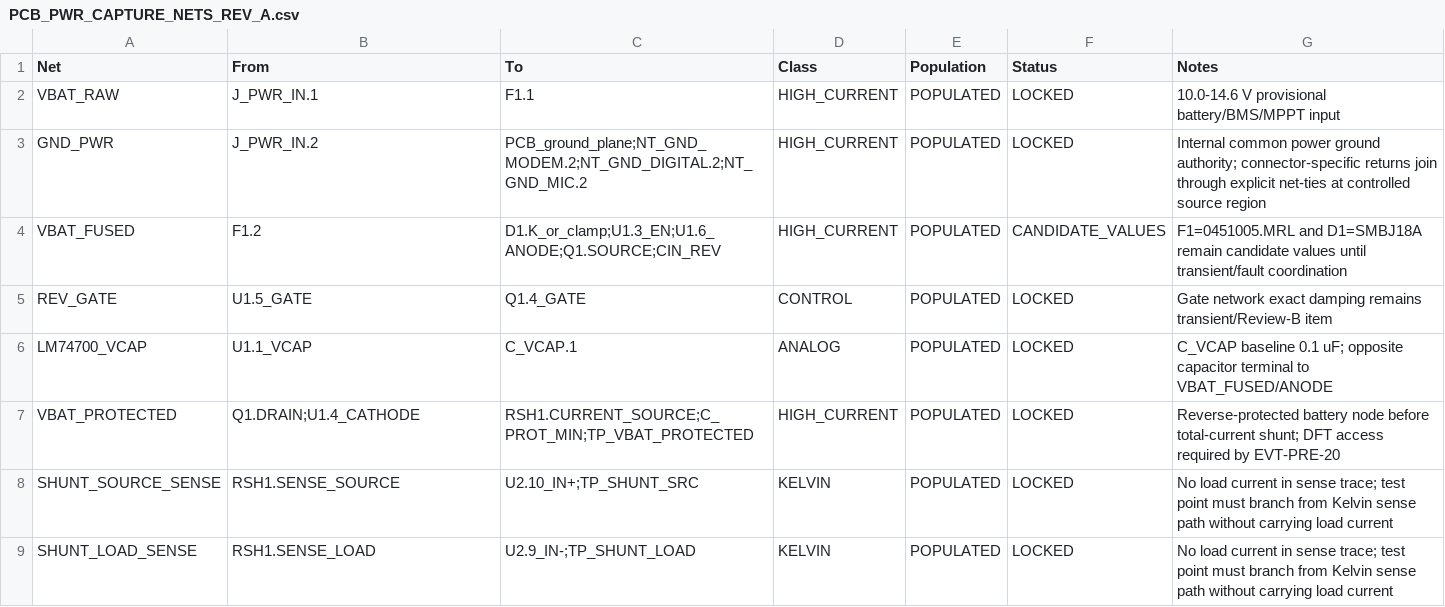
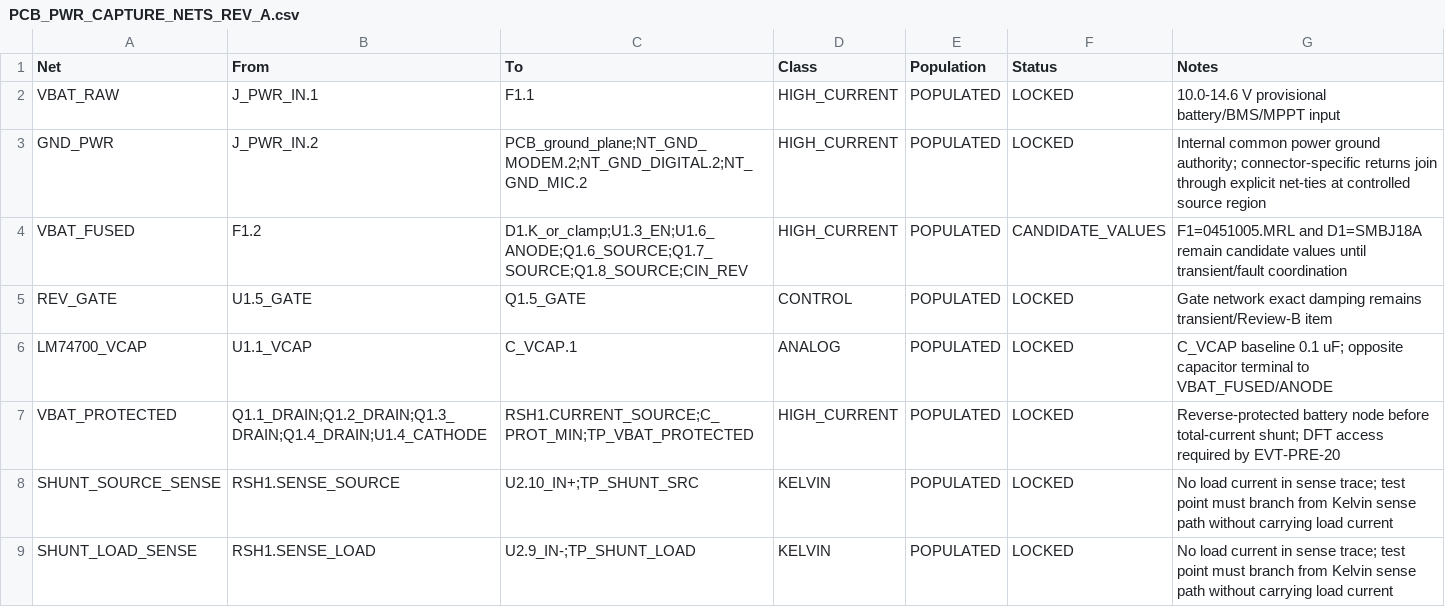
Before and after one commit to skif-ops/rs-zs-bpla, a CSV file: hardware/PCB_PWR_CAPTURE_NETS_REV_A.csv, drawn as a sheet; only a part is shown.

```diff
--- a/hardware/PCB_PWR_CAPTURE_NETS_REV_A.csv
+++ b/hardware/PCB_PWR_CAPTURE_NETS_REV_A.csv
@@ -3,6 +3,6 @@ VBAT_RAW,J_PWR_IN.1,F1.1,HIGH_CURRENT,POPULATED,LOCKED,"10.0-14.6 V provisional
 GND_PWR,J_PWR_IN.2,"PCB_ground_plane;NT_GND_MODEM.2;NT_GND_DIGITAL.2;NT_GND_MIC.2",HIGH_CURRENT,POPULATED,LOCKED,"Internal common power ground authority; connector-specific returns join through explicit net-ties at controlled source region"
-VBAT_FUSED,F1.2,"D1.K_or_clamp;U1.3_EN;U1.6_ANODE;Q1.SOURCE;CIN_REV",HIGH_CURRENT,POPULATED,CANDIDATE_VALUES,"F1=0451005.MRL and D1=SMBJ18A remain candidate values until transient/fault coordination"
-REV_GATE,U1.5_GATE,Q1.4_GATE,CONTROL,POPULATED,LOCKED,"Gate network exact damping remains transient/Review-B item"
+VBAT_FUSED,F1.2,"D1.K_or_clamp;U1.3_EN;U1.6_ANODE;Q1.6_SOURCE;Q1.7_SOURCE;Q1.8_SOURCE;CIN_REV",HIGH_CURRENT,POPULATED,CANDIDATE_VALUES,"F1=0451005.MRL and D1=SMBJ18A remain candidate values until transient/fault coordination"
+REV_GATE,U1.5_GATE,Q1.5_GATE,CONTROL,POPULATED,LOCKED,"Gate network exact damping remains transient/Review-B item"
 LM74700_VCAP,U1.1_VCAP,C_VCAP.1,ANALOG,POPULATED,LOCKED,"C_VCAP baseline 0.1 uF; opposite capacitor terminal to VBAT_FUSED/ANODE"
-VBAT_PROTECTED,"Q1.DRAIN;U1.4_CATHODE","RSH1.CURRENT_SOURCE;C_PROT_MIN;TP_VBAT_PROTECTED",HIGH_CURRENT,POPULATED,LOCKED,"Reverse-protected battery node before total-current shunt; DFT access required by EVT-PRE-20"
+VBAT_PROTECTED,"Q1.1_DRAIN;Q1.2_DRAIN;Q1.3_DRAIN;Q1.4_DRAIN;U1.4_CATHODE","RSH1.CURRENT_SOURCE;C_PROT_MIN;TP_VBAT_PROTECTED",HIGH_CURRENT,POPULATED,LOCKED,"Reverse-protected battery node before total-current shunt; DFT access required by EVT-PRE-20"
 SHUNT_SOURCE_SENSE,RSH1.SENSE_SOURCE,"U2.10_IN+;TP_SHUNT_SRC",KELVIN,POPULATED,LOCKED,"No load current in sense trace; test point must branch from Kelvin sense path without carrying load current"
```
Also changed, not shown: hardware/PCB_PWR_PIN_AUTHORITY_REV_A.csv, 7 other files.
